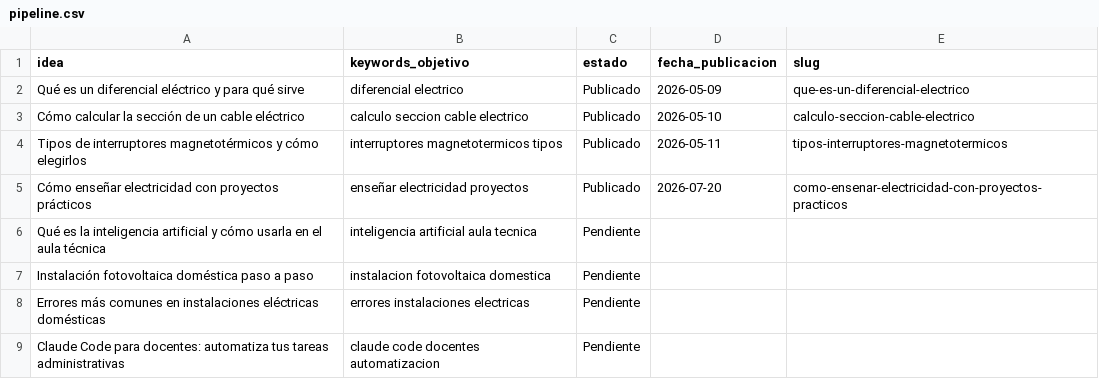
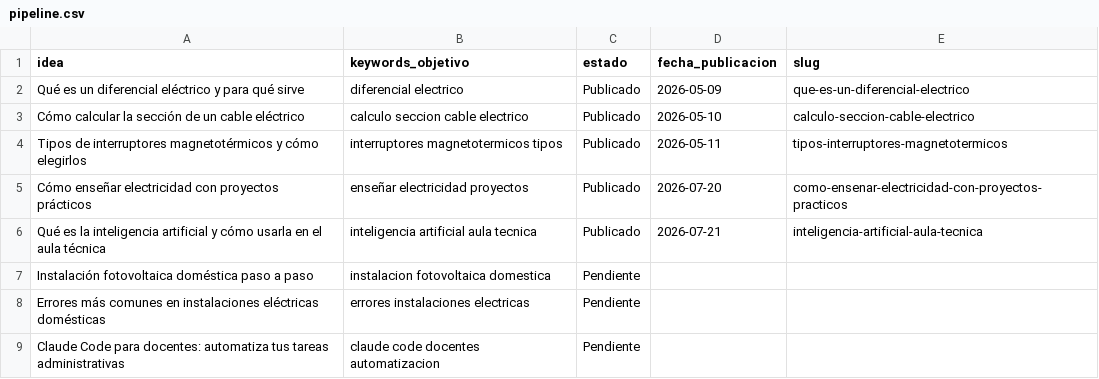
Before and after one commit to sauron897/blog-electricidad-ia., a CSV file: agente/pipeline.csv, drawn as a sheet.

```diff
--- a/agente/pipeline.csv
+++ b/agente/pipeline.csv
@@ -5,3 +5,3 @@ Tipos de interruptores magnetotérmicos y cómo elegirlos,interruptores magnetot
 Cómo enseñar electricidad con proyectos prácticos,enseñar electricidad proyectos,Publicado,2026-07-20,como-ensenar-electricidad-con-proyectos-practicos
-Qué es la inteligencia artificial y cómo usarla en el aula técnica,inteligencia artificial aula tecnica,Pendiente,,
+Qué es la inteligencia artificial y cómo usarla en el aula técnica,inteligencia artificial aula tecnica,Publicado,2026-07-21,inteligencia-artificial-aula-tecnica
 Instalación fotovoltaica doméstica paso a paso,instalacion fotovoltaica domestica,Pendiente,,
```
